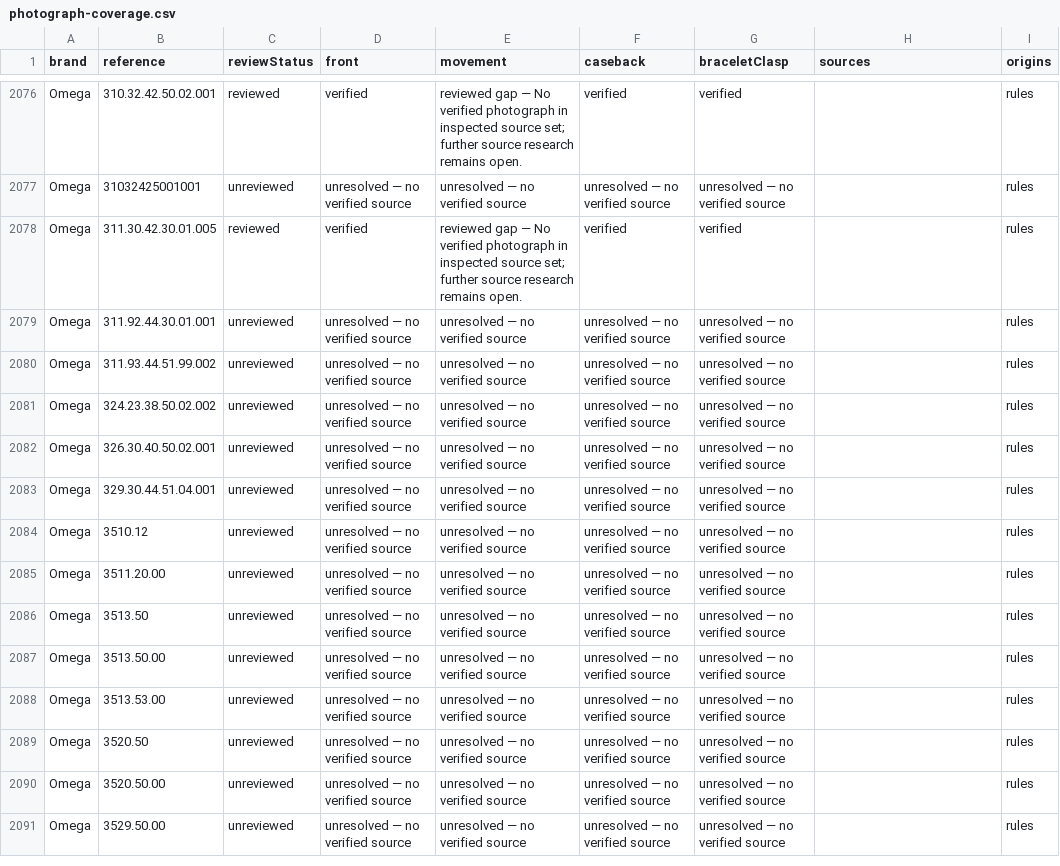
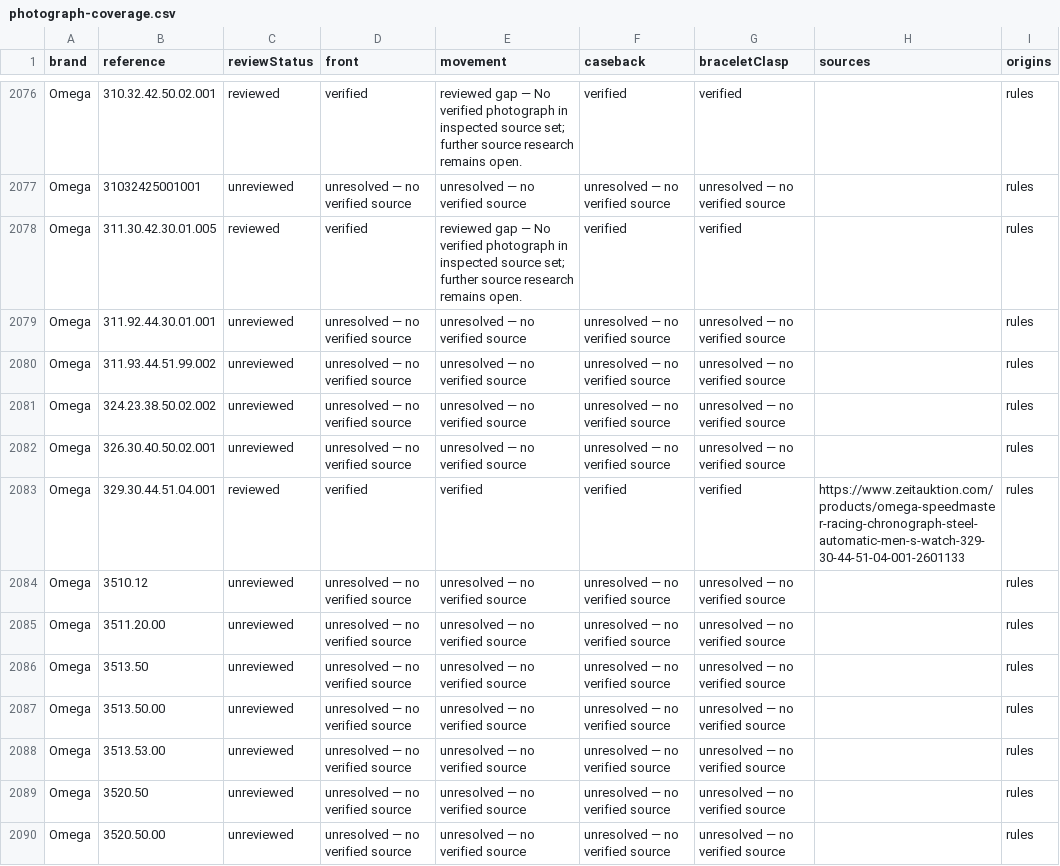
Before and after one commit to potmoodle-debug/watch-auth-pro-OLD, a CSV file: photograph-coverage.csv, drawn as a sheet; only a part is shown, gaps mark what is left out; the shorter side is filled out with more unchanged rows.

Commit message:
Research exact Speedmaster Racing photos and DeepBlack identification limits

```diff
--- a/photograph-coverage.csv
+++ b/photograph-coverage.csv
@@ -2082,3 +2082,3 @@
 "Omega","326.30.40.50.02.001","unreviewed","unresolved — no verified source","unresolved — no verified source","unresolved — no verified source","unresolved — no verified source","","rules"
-"Omega","329.30.44.51.04.001","unreviewed","unresolved — no verified source","unresolved — no verified source","unresolved — no verified source","unresolved — no verified source","","rules"
+"Omega","329.30.44.51.04.001","reviewed","verified","verified","verified","verified","https://www.zeitauktion.com/products/omega-speedmaster-racing-chronograph-steel-automatic-men-s-watch-329-30-44-51-04-001-2601133","rules"
 "Omega","3510.12","unreviewed","unresolved — no verified source","unresolved — no verified source","unresolved — no verified source","unresolved — no verified source","","rules"
```
Also changed, not shown: 9 other files.
